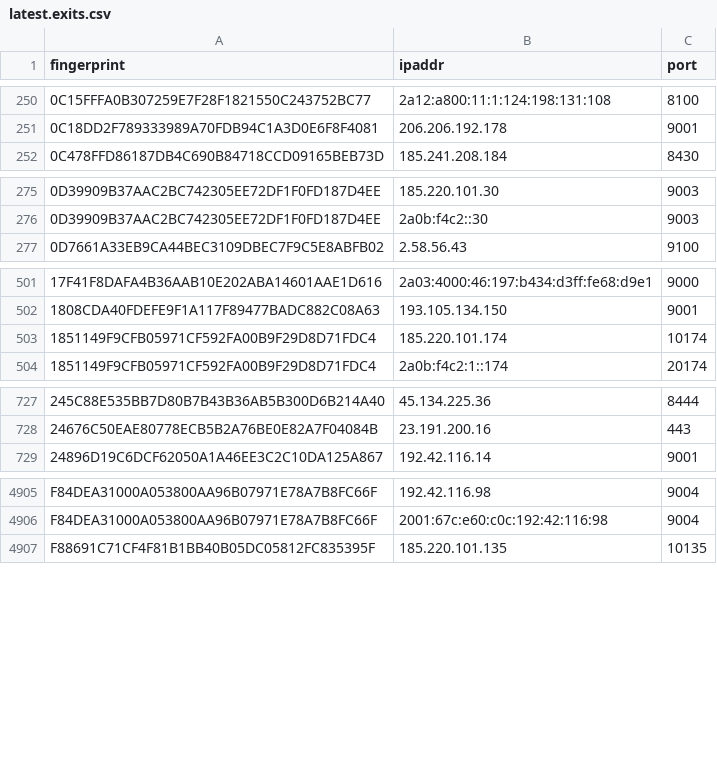
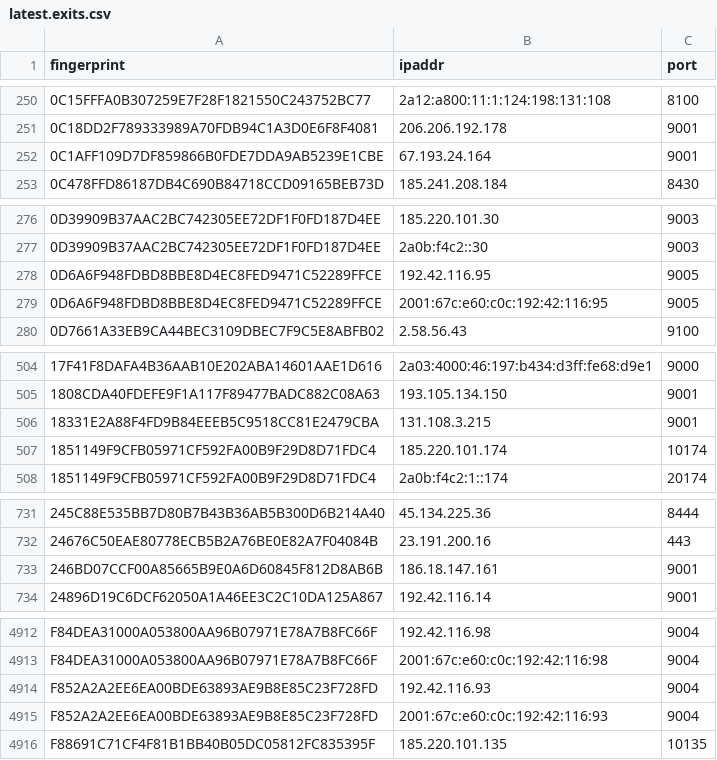
Before and after one commit to ling0x/tor-nodes, a CSV file: latest.exits.csv, drawn as a sheet; only a part is shown, gaps mark what is left out; the diff covers the shown part only.

```diff
--- a/latest.exits.csv
+++ b/latest.exits.csv
@@ -251,2 +251,3 @@ fingerprint,ipaddr,port
 0C18DD2F789333989A70FDB94C1A3D0E6F8F4081,206.206.192.178,9001
+0C1AFF109D7DF859866B0FDE7DDA9AB5239E1CBE,67.193.24.164,9001
 0C478FFD86187DB4C690B84718CCD09165BEB73D,185.241.208.184,8430
@@ -276,2 +277,4 @@ fingerprint,ipaddr,port
 0D39909B37AAC2BC742305EE72DF1F0FD187D4EE,2a0b:f4c2::30,9003
+0D6A6F948FDBD8BBE8D4EC8FED9471C52289FFCE,192.42.116.95,9005
+0D6A6F948FDBD8BBE8D4EC8FED9471C52289FFCE,2001:67c:e60:c0c:192:42:116:95,9005
 0D7661A33EB9CA44BEC3109DBEC7F9C5E8ABFB02,2.58.56.43,9100
@@ -502,2 +505,3 @@ fingerprint,ipaddr,port
 1808CDA40FDEFE9F1A117F89477BADC882C08A63,193.105.134.150,9001
+18331E2A88F4FD9B84EEEB5C9518CC81E2479CBA,131.108.3.215,9001
 1851149F9CFB05971CF592FA00B9F29D8D71FDC4,185.220.101.174,10174
@@ -728,2 +732,3 @@ fingerprint,ipaddr,port
 24676C50EAE80778ECB5B2A76BE0E82A7F04084B,23.191.200.16,443
+246BD07CCF00A85665B9E0A6D60845F812D8AB6B,186.18.147.161,9001
 24896D19C6DCF62050A1A46EE3C2C10DA125A867,192.42.116.14,9001
@@ -4906,2 +4913,4 @@ F84DEA31000A053800AA96B07971E78A7B8FC66F,192.42.116.98,9004
 F84DEA31000A053800AA96B07971E78A7B8FC66F,2001:67c:e60:c0c:192:42:116:98,9004
+F852A2A2EE6EA00BDE63893AE9B8E85C23F728FD,192.42.116.93,9004
+F852A2A2EE6EA00BDE63893AE9B8E85C23F728FD,2001:67c:e60:c0c:192:42:116:93,9004
 F88691C71CF4F81B1BB40B05DC05812FC835395F,185.220.101.135,10135
```
Also changed, not shown: 5 added rows and 3 removed rows elsewhere in this file, latest.all.csv, latest.guards.csv.
